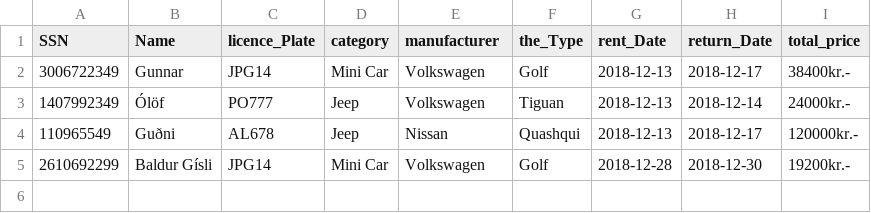
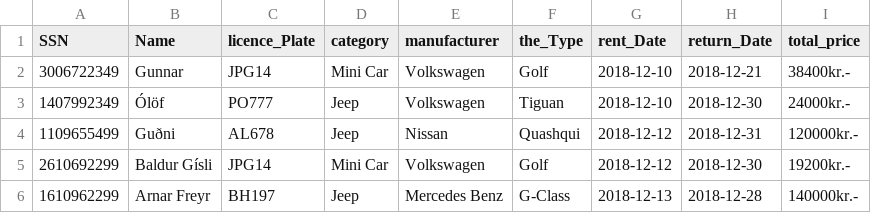
Before and after one commit to Birtab18/The_Car_Rental, a CSV file: data/orders.csv, drawn as a sheet.

Commit message:
arnar i orders

```diff
--- a/data/orders.csv
+++ b/data/orders.csv
@@ -1,5 +1,6 @@
 SSN,Name,licence_Plate,category,manufacturer,the_Type,rent_Date,return_Date,total_price
-3006722349,Gunnar,JPG14,Mini Car,Volkswagen,Golf,2018-12-13,2018-12-17,38400kr.-
-1407992349,Ólöf,PO777,Jeep,Volkswagen,Tiguan,2018-12-13,2018-12-14,24000kr.-
-110965549,Guðni,AL678,Jeep,Nissan,Quashqui,2018-12-13,2018-12-17,120000kr.-
-2610692299,Baldur Gísli,JPG14,Mini Car,Volkswagen,Golf,2018-12-28,2018-12-30,19200kr.-
+3006722349,Gunnar,JPG14,Mini Car,Volkswagen,Golf,2018-12-10,2018-12-21,38400kr.-
+1407992349,Ólöf,PO777,Jeep,Volkswagen,Tiguan,2018-12-10,2018-12-30,24000kr.-
+1109655499,Guðni,AL678,Jeep,Nissan,Quashqui,2018-12-12,2018-12-31,120000kr.-
+2610692299,Baldur Gísli,JPG14,Mini Car,Volkswagen,Golf,2018-12-12,2018-12-30,19200kr.-
+1610962299,Arnar Freyr,BH197,Jeep,Mercedes Benz,G-Class,2018-12-13,2018-12-28,140000kr.-
```
Also changed, not shown: data/cars.csv, 1 other file.
